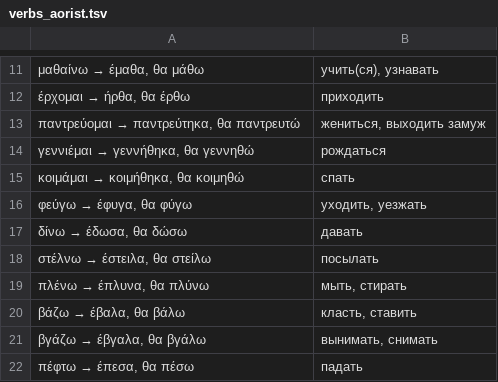
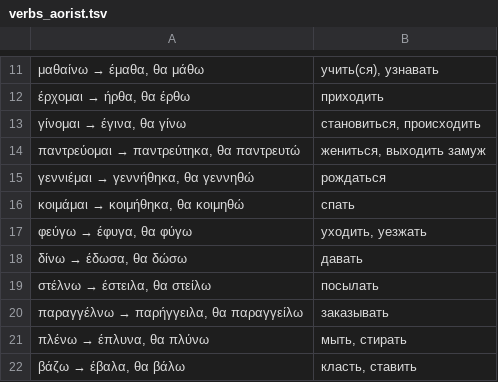
Before and after one commit to vertix/greek-vocab, a TSV file: verbs_aorist.tsv, drawn as a sheet; only a part is shown, gaps mark what is left out; the shorter side is filled out with more unchanged rows; the diff names each change by its address in the sheet, - before the commit and + after, or states it on an @@ line.

Commit message:
Add παραγγέλνω and γίνομαι from textbook verb table

```diff
--- a/verbs_aorist.tsv
+++ b/verbs_aorist.tsv
+row 13: γίνομαι → έγινα, θα γίνω | становиться, происходить
+row 20: παραγγέλνω → παρήγγειλα, θα παραγγείλω | заказывать
```
